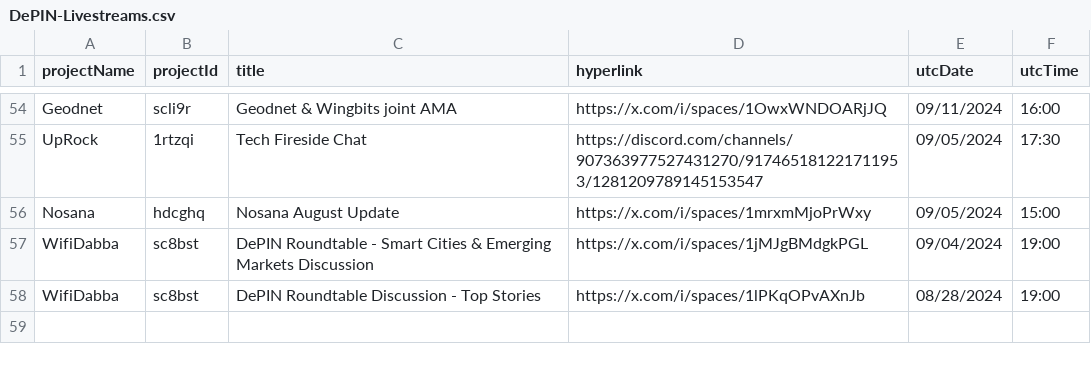
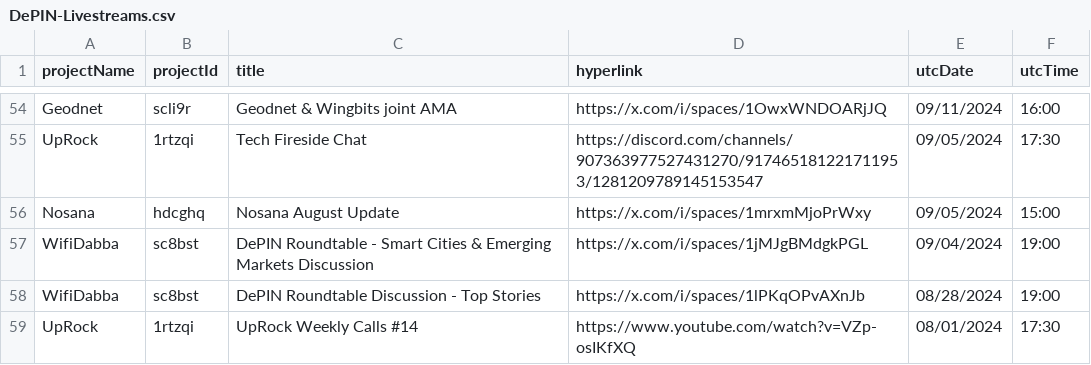
Before and after one commit to ev3-team/adapters, a CSV file: scripts/data/DePIN-Livestreams.csv, drawn as a sheet; only a part is shown, gaps mark what is left out; the diff names each change by its address in the sheet, - before the commit and + after, or states it on an @@ line.

```diff
--- a/scripts/data/DePIN-Livestreams.csv
+++ b/scripts/data/DePIN-Livestreams.csv
+row 59: UpRock | 1rtzqi | UpRock Weekly Calls #14 | https://www.youtube.com/watch?v=VZp-osIKfXQ | 08/01/2024 | 17:30
```
